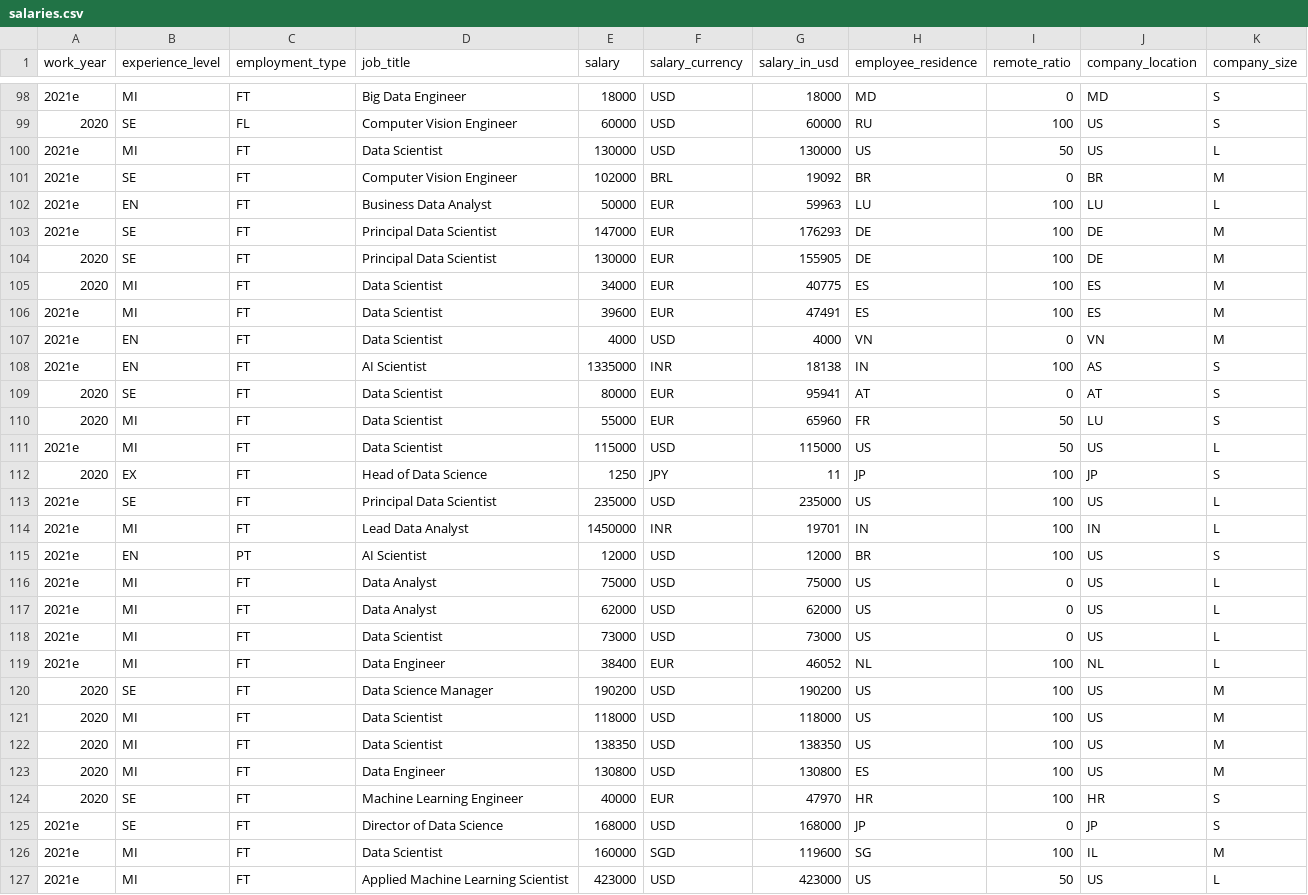
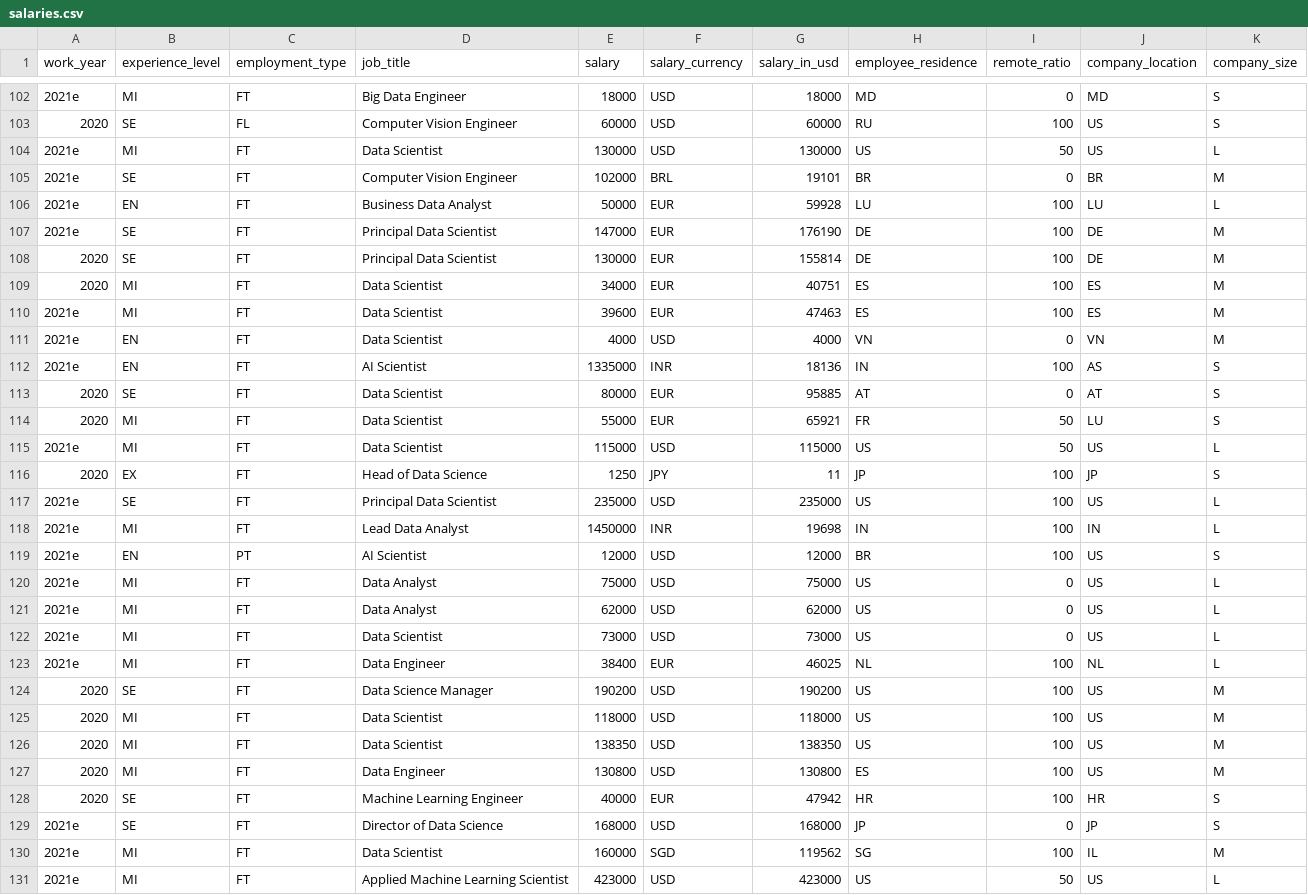
Before and after one commit to foorilla/ai-jobs-net-salaries, a CSV file: salaries.csv, drawn as a sheet; only a part is shown, gaps mark what is left out; the diff covers the shown part only.

```diff
--- a/salaries.csv
+++ b/salaries.csv
@@ -100,12 +104,12 @@ work_year,experience_level,employment_type,job_title,salary,salary_currency,sala
 2021e,MI,FT,Data Scientist,130000,USD,130000,US,50,US,L
-2021e,SE,FT,Computer Vision Engineer,102000,BRL,19092,BR,0,BR,M
-2021e,EN,FT,Business Data Analyst,50000,EUR,59963,LU,100,LU,L
-2021e,SE,FT,Principal Data Scientist,147000,EUR,176293,DE,100,DE,M
-2020,SE,FT,Principal Data Scientist,130000,EUR,155905,DE,100,DE,M
-2020,MI,FT,Data Scientist,34000,EUR,40775,ES,100,ES,M
-2021e,MI,FT,Data Scientist,39600,EUR,47491,ES,100,ES,M
+2021e,SE,FT,Computer Vision Engineer,102000,BRL,19101,BR,0,BR,M
+2021e,EN,FT,Business Data Analyst,50000,EUR,59928,LU,100,LU,L
+2021e,SE,FT,Principal Data Scientist,147000,EUR,176190,DE,100,DE,M
+2020,SE,FT,Principal Data Scientist,130000,EUR,155814,DE,100,DE,M
+2020,MI,FT,Data Scientist,34000,EUR,40751,ES,100,ES,M
+2021e,MI,FT,Data Scientist,39600,EUR,47463,ES,100,ES,M
 2021e,EN,FT,Data Scientist,4000,USD,4000,VN,0,VN,M
-2021e,EN,FT,AI Scientist,1335000,INR,18138,IN,100,AS,S
-2020,SE,FT,Data Scientist,80000,EUR,95941,AT,0,AT,S
-2020,MI,FT,Data Scientist,55000,EUR,65960,FR,50,LU,S
+2021e,EN,FT,AI Scientist,1335000,INR,18136,IN,100,AS,S
+2020,SE,FT,Data Scientist,80000,EUR,95885,AT,0,AT,S
+2020,MI,FT,Data Scientist,55000,EUR,65921,FR,50,LU,S
 2021e,MI,FT,Data Scientist,115000,USD,115000,US,50,US,L
@@ -113,3 +117,3 @@ work_year,experience_level,employment_type,job_title,salary,salary_currency,sala
 2021e,SE,FT,Principal Data Scientist,235000,USD,235000,US,100,US,L
-2021e,MI,FT,Lead Data Analyst,1450000,INR,19701,IN,100,IN,L
+2021e,MI,FT,Lead Data Analyst,1450000,INR,19698,IN,100,IN,L
 2021e,EN,PT,AI Scientist,12000,USD,12000,BR,100,US,S
@@ -118,3 +122,3 @@ work_year,experience_level,employment_type,job_title,salary,salary_currency,sala
 2021e,MI,FT,Data Scientist,73000,USD,73000,US,0,US,L
-2021e,MI,FT,Data Engineer,38400,EUR,46052,NL,100,NL,L
+2021e,MI,FT,Data Engineer,38400,EUR,46025,NL,100,NL,L
 2020,SE,FT,Data Science Manager,190200,USD,190200,US,100,US,M
@@ -123,5 +127,5 @@ work_year,experience_level,employment_type,job_title,salary,salary_currency,sala
 2020,MI,FT,Data Engineer,130800,USD,130800,ES,100,US,M
-2020,SE,FT,Machine Learning Engineer,40000,EUR,47970,HR,100,HR,S
+2020,SE,FT,Machine Learning Engineer,40000,EUR,47942,HR,100,HR,S
 2021e,SE,FT,Director of Data Science,168000,USD,168000,JP,0,JP,S
-2021e,MI,FT,Data Scientist,160000,SGD,119600,SG,100,IL,M
+2021e,MI,FT,Data Scientist,160000,SGD,119562,SG,100,IL,M
 2021e,MI,FT,Applied Machine Learning Scientist,423000,USD,423000,US,50,US,L
```
Also changed, not shown: 4 added rows and 53 edited cells elsewhere in this file, 1 other file.
